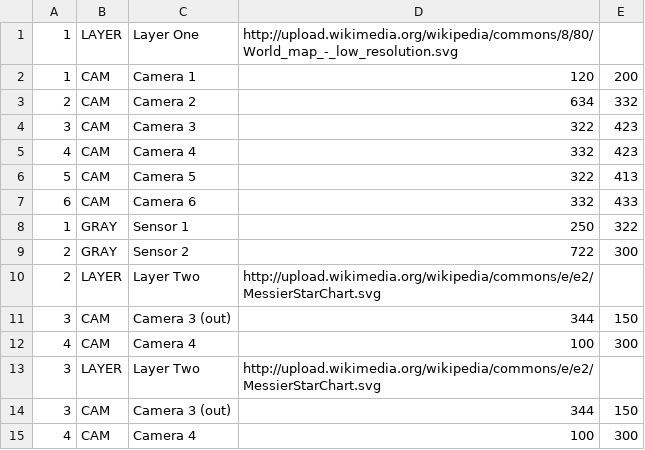
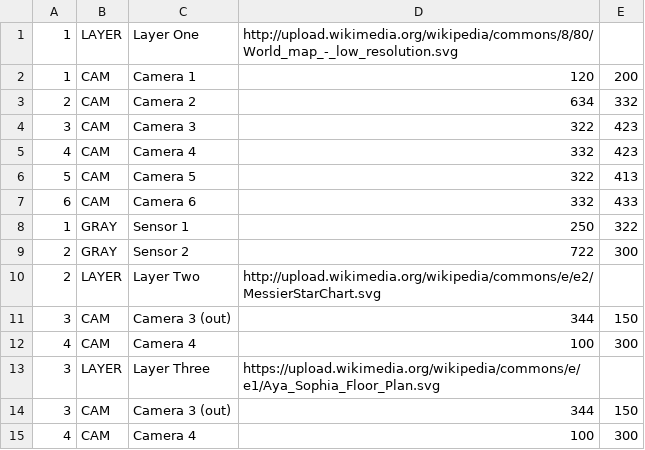
Before and after one commit to insonifi/iq-webnode, a CSV file: iq-map/map.csv, drawn as a sheet.

Commit message:
Check layer issue by testing another background

```diff
--- a/iq-map/map.csv
+++ b/iq-map/map.csv
@@ -12,3 +12,3 @@
 4,CAM,Camera 4,100,300
-3,LAYER,Layer Two,http://upload.wikimedia.org/wikipedia/commons/e/e2/MessierStarChart.svg
+3,LAYER,Layer Three,https://upload.wikimedia.org/wikipedia/commons/e/e1/Aya_Sophia_Floor_Plan.svg
 3,CAM,Camera 3 (out),344,150
```
